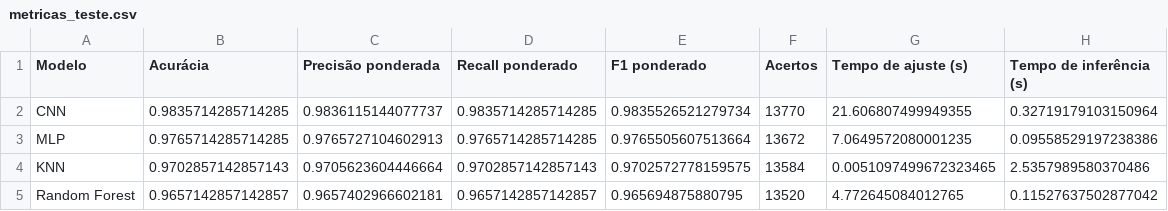
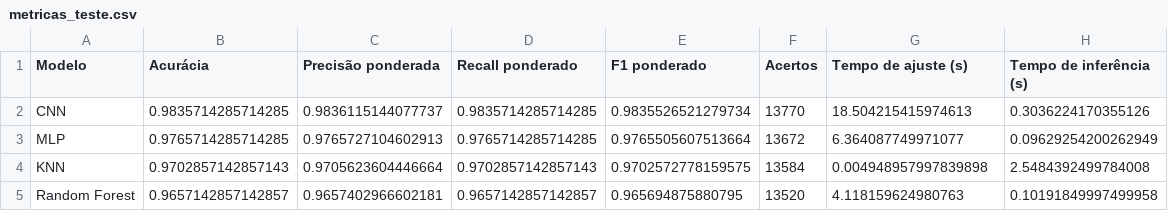
Before and after one commit to Luizhprovin/mnist-digit-classification, a CSV file: reports/tables/metricas_teste.csv, drawn as a sheet.

```diff
--- a/reports/tables/metricas_teste.csv
+++ b/reports/tables/metricas_teste.csv
@@ -1,5 +1,5 @@
 Modelo,Acurácia,Precisão ponderada,Recall ponderado,F1 ponderado,Acertos,Tempo de ajuste (s),Tempo de inferência (s)
-CNN,0.9835714285714285,0.9836115144077737,0.9835714285714285,0.9835526521279734,13770,21.606807499949355,0.32719179103150964
-MLP,0.9765714285714285,0.9765727104602913,0.9765714285714285,0.9765505607513664,13672,7.0649572080001235,0.09558529197238386
-KNN,0.9702857142857143,0.9705623604446664,0.9702857142857143,0.9702572778159575,13584,0.0051097499672323465,2.5357989580370486
-Random Forest,0.9657142857142857,0.9657402966602181,0.9657142857142857,0.965694875880795,13520,4.772645084012765,0.11527637502877042
+CNN,0.9835714285714285,0.9836115144077737,0.9835714285714285,0.9835526521279734,13770,18.504215415974613,0.3036224170355126
+MLP,0.9765714285714285,0.9765727104602913,0.9765714285714285,0.9765505607513664,13672,6.364087749971077,0.09629254200262949
+KNN,0.9702857142857143,0.9705623604446664,0.9702857142857143,0.9702572778159575,13584,0.004948957997839898,2.5484392499784008
+Random Forest,0.9657142857142857,0.9657402966602181,0.9657142857142857,0.965694875880795,13520,4.118159624980763,0.10191849997499958
```
Also changed, not shown: 6 other files.
